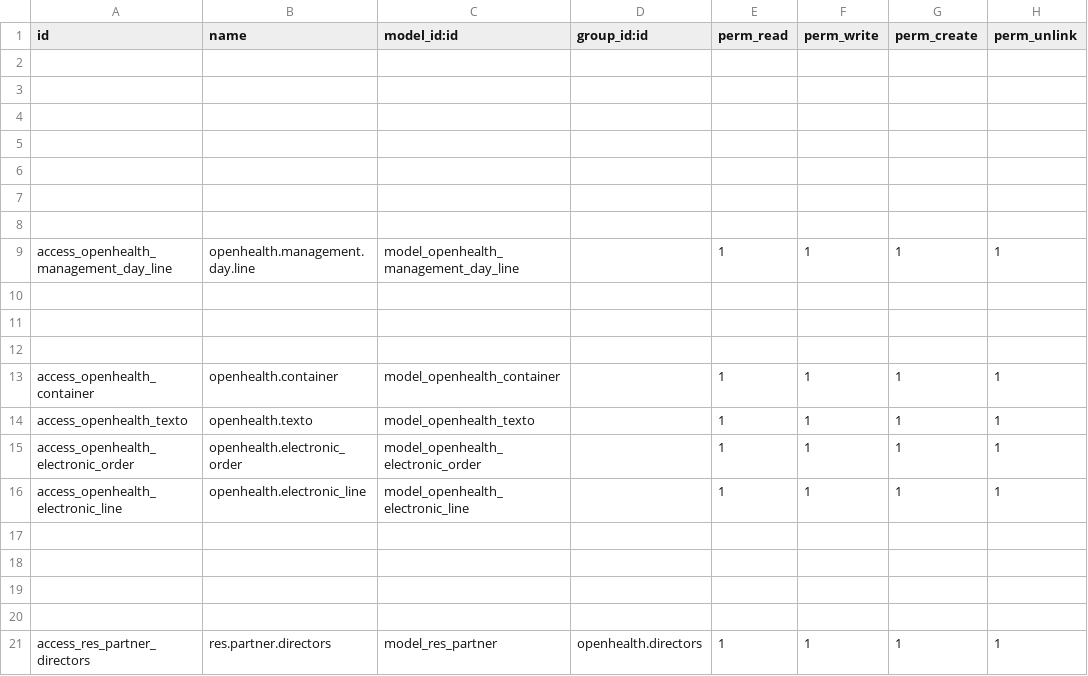
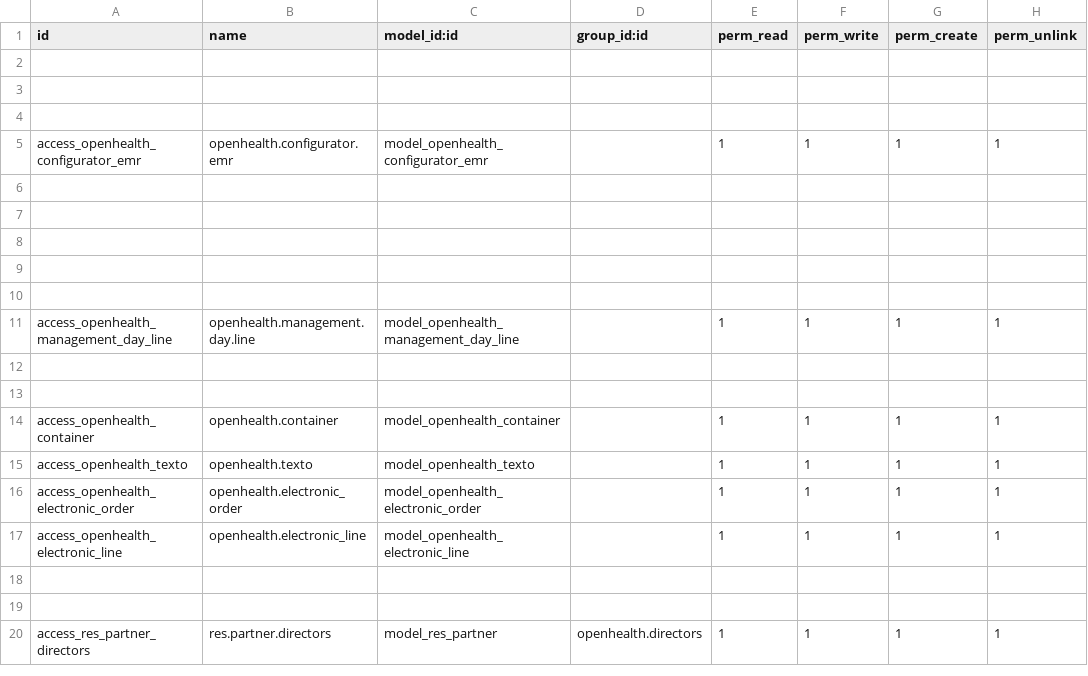
Before and after one commit to gibil5/openhealth, a CSV file: security/ir.model.access.csv, drawn as a sheet; only a part is shown.

```diff
--- a/security/ir.model.access.csv
+++ b/security/ir.model.access.csv
@@ -4,2 +4,4 @@ id,name,model_id:id,group_id:id,perm_read,perm_write,perm_create,perm_unlink
 
+access_openhealth_configurator_emr,openhealth.configurator.emr,model_openhealth_configurator_emr,,1,1,1,1
+
 
@@ -11,3 +13,2 @@ access_openhealth_management_day_line,openhealth.management.day.line,model_openh
 
-
 access_openhealth_container,openhealth.container,model_openhealth_container,,1,1,1,1
@@ -16,4 +17,2 @@ access_openhealth_electronic_order,openhealth.electronic_order,model_openhealth_
 access_openhealth_electronic_line,openhealth.electronic_line,model_openhealth_electronic_line,,1,1,1,1
-
-
 
```
Also changed, not shown: 38 other files.
